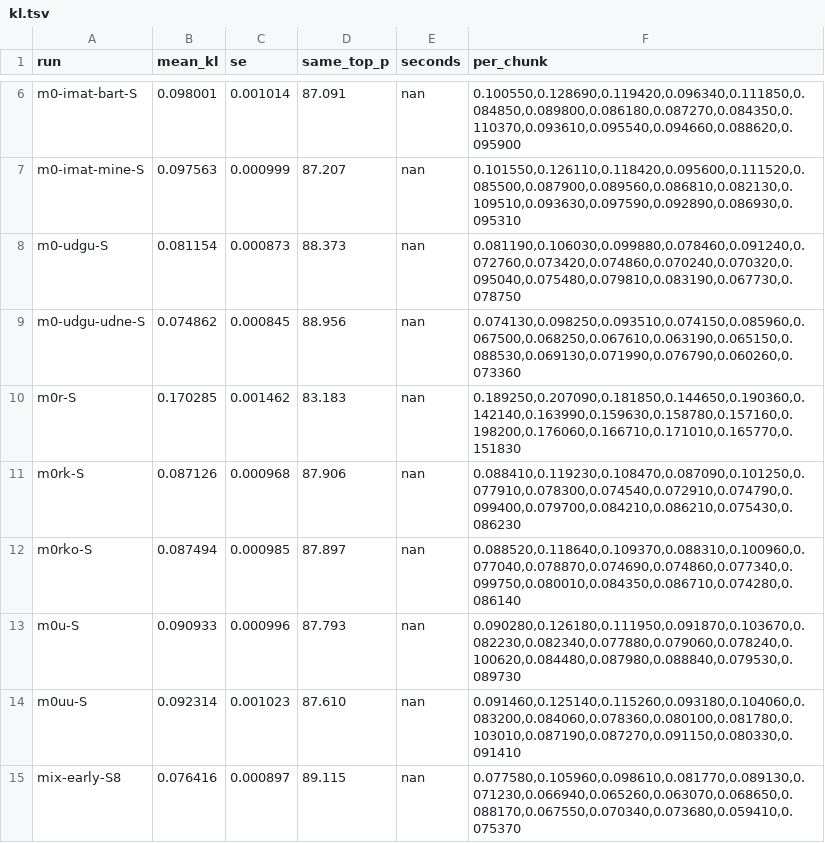
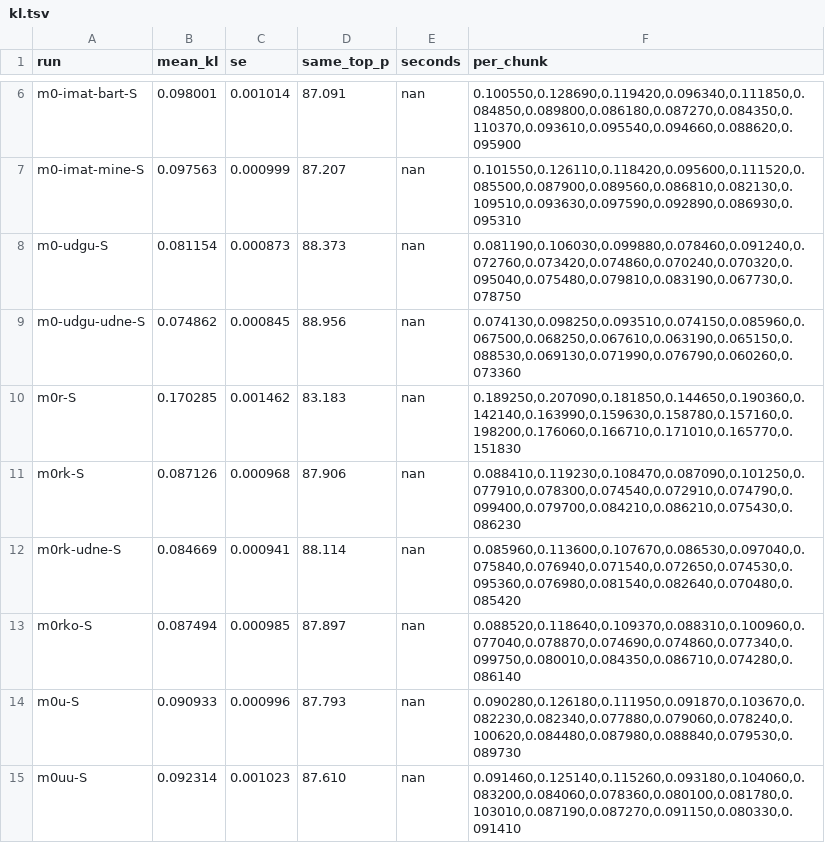
Before and after one commit to me-daniel/inkling-2-mini-under10, a TSV file: results/kl.tsv, drawn as a sheet; only a part is shown, gaps mark what is left out; the shorter side is filled out with more unchanged rows; the diff names each change by its address in the sheet, - before the commit and + after, or states it on an @@ line.

Commit message:
m0rk-udne: non-expert share partly joint

```diff
--- a/results/kl.tsv
+++ b/results/kl.tsv
+row 12: m0rk-udne-S | 0.084669 | 0.000941 | 88.114 | nan | 0.085960,0.113600,0.107670,0.086530,0.097040,0.075840,0.076940,0.071540,0.072650,0.074530,0.095360,0.076980,0.081540,0.082640,0.070480,0.085420
```
Also changed, not shown: 1 other file.
